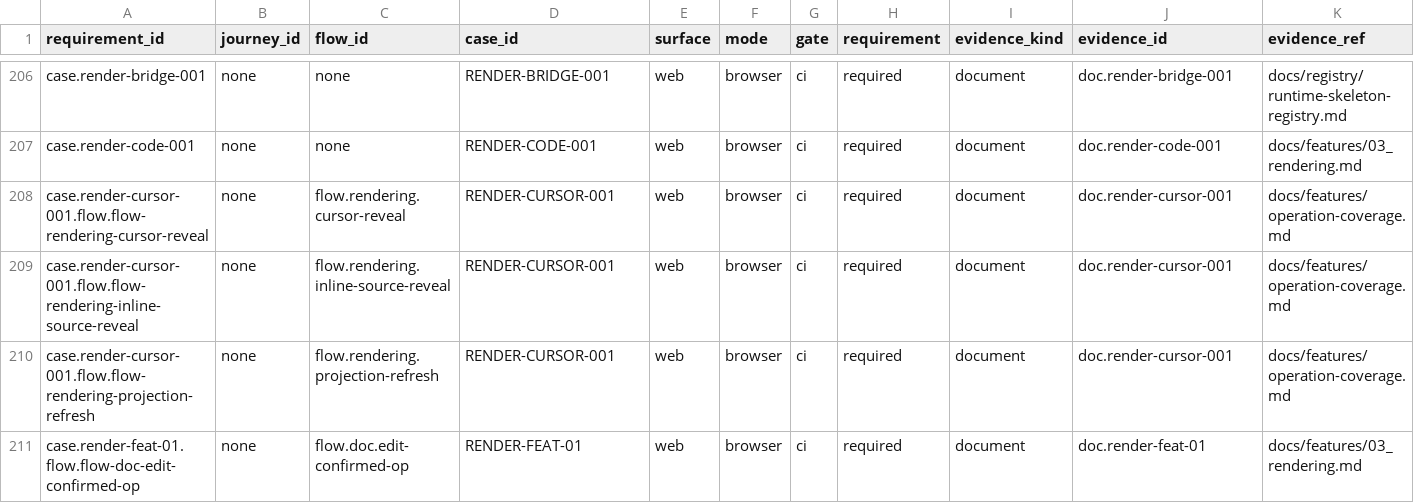
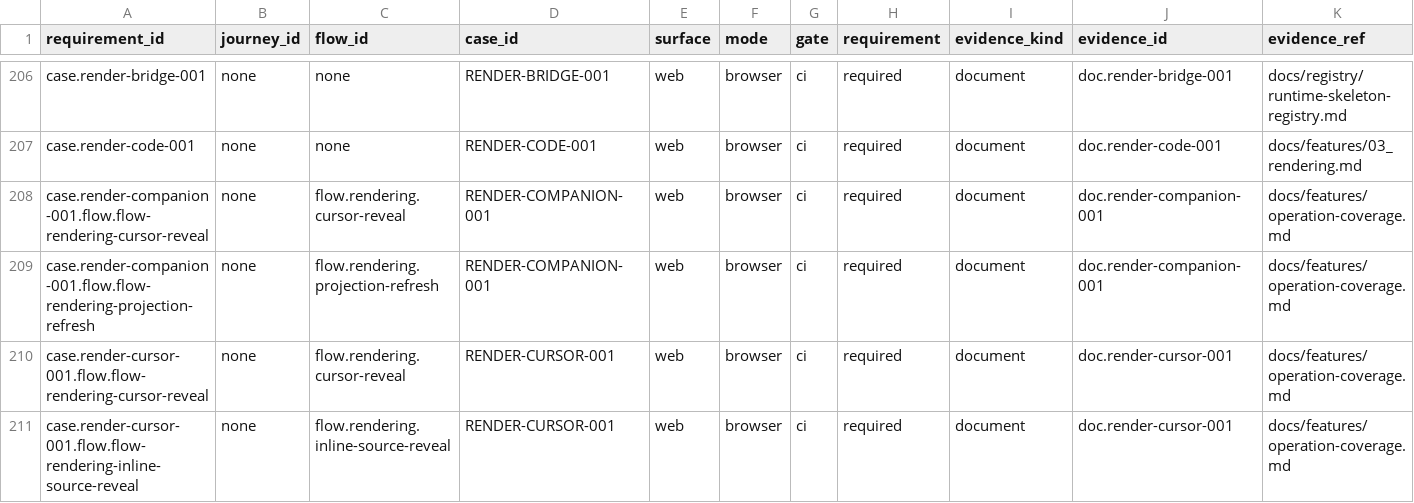
Before and after one commit to Develata/Deve-Notebook, a TSV file: docs/registry/acceptance-matrix.tsv, drawn as a sheet; only a part is shown, gaps mark what is left out; the shorter side is filled out with more unchanged rows; rows hold the shown columns only; the diff names each change by its address in the sheet, - before the commit and + after, or states it on an @@ line.

Commit message:
feat(web): add active render companion previews

```diff
--- a/docs/registry/acceptance-matrix.tsv
+++ b/docs/registry/acceptance-matrix.tsv
+row 208: case.render-companion-001.flow.flow-rendering-cursor-reveal | none | flow.rendering.cursor-reveal | RENDER-COMPANION-001 | web | browser | ci | required | document | doc.render-companion-001 | docs/features/operation-coverage.md
+row 209: case.render-companion-001.flow.flow-rendering-projection-refresh | none | flow.rendering.projection-refresh | RENDER-COMPANION-001 | web | browser | ci | required | document | doc.render-companion-001 | docs/features/operation-coverage.md
```
Also changed, not shown: 26 other files.
